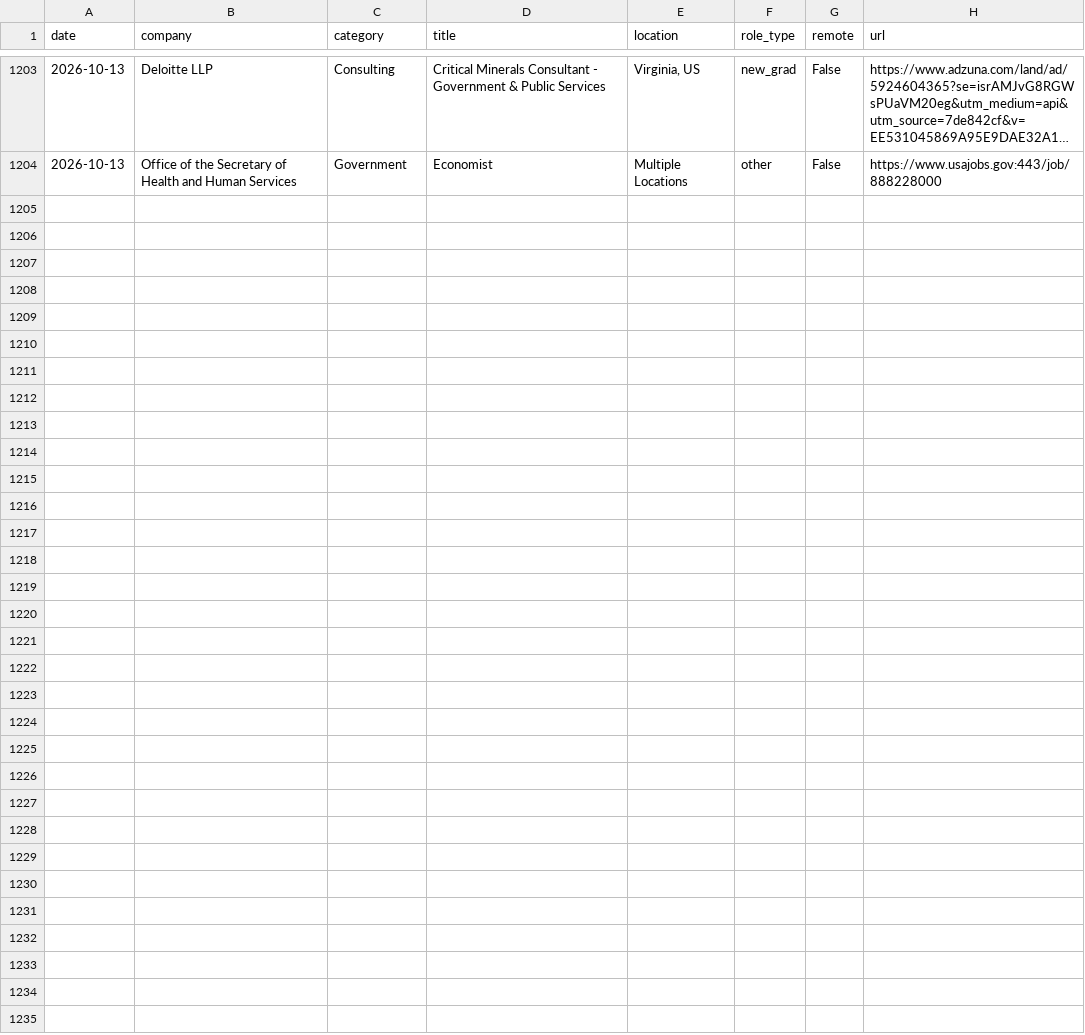
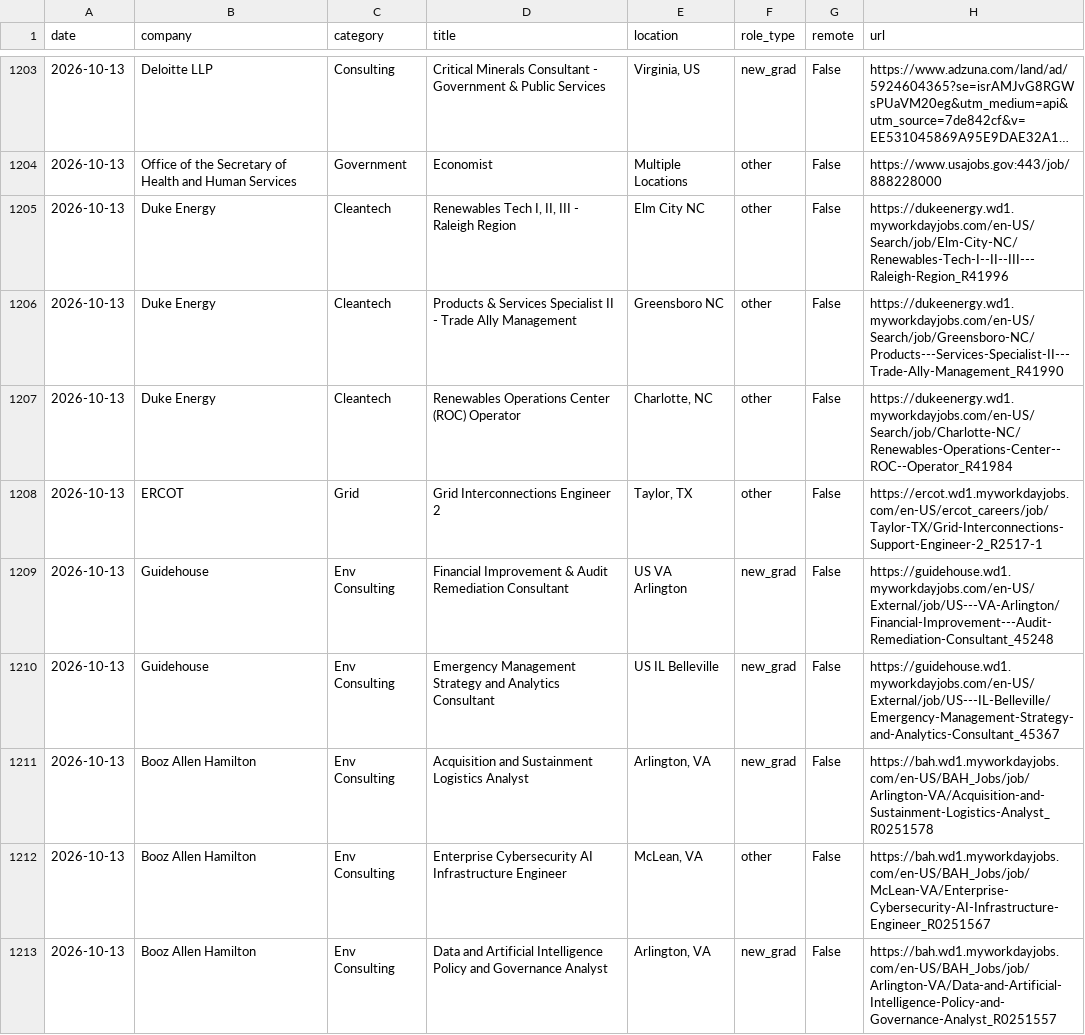
Before and after one commit to calvincj/job-tracker, a CSV file: data/new_jobs.csv, drawn as a sheet; only a part is shown, gaps mark what is left out; long unchanged cells end in …; the diff covers the shown part only; the diff names each change by its address in the sheet, - before the commit and + after, or states it on an @@ line.

```diff
--- a/data/new_jobs.csv
+++ b/data/new_jobs.csv
+row 1205: 2026-10-13 | Duke Energy | Cleantech | Renewables Tech I, II, III - Raleigh Region | Elm City NC | other | False | https://dukeenergy.wd1.myworkdayjobs.com/en-US/Search/job/Elm-City-NC/Renewables-Tech-I--II--III---Raleigh-Region_R41996
+row 1206: 2026-10-13 | Duke Energy | Cleantech | Products & Services Specialist II - Trade Ally Management | Greensboro NC | other | False | https://dukeenergy.wd1.myworkdayjobs.com/en-US/Search/job/Greensboro-NC/Products---Services-Specialist-II---Trade-Ally-Management_R41990
+row 1207: 2026-10-13 | Duke Energy | Cleantech | Renewables Operations Center (ROC) Operator | Charlotte, NC | other | False | https://dukeenergy.wd1.myworkdayjobs.com/en-US/Search/job/Charlotte-NC/Renewables-Operations-Center--ROC--Operator_R41984
+row 1208: 2026-10-13 | ERCOT | Grid | Grid Interconnections Engineer 2 | Taylor, TX | other | False | https://ercot.wd1.myworkdayjobs.com/en-US/ercot_careers/job/Taylor-TX/Grid-Interconnections-Support-Engineer-2_R2517-1
+row 1209: 2026-10-13 | Guidehouse | Env Consulting | Financial Improvement & Audit Remediation Consultant | US VA Arlington | new_grad | False | https://guidehouse.wd1.myworkdayjobs.com/en-US/External/job/US---VA-Arlington/Financial-Improvement---Audit-Remediation-Consultant_45248
+row 1210: 2026-10-13 | Guidehouse | Env Consulting | Emergency Management Strategy and Analytics Consultant | US IL Belleville | new_grad | False | https://guidehouse.wd1.myworkdayjobs.com/en-US/External/job/US---IL-Belleville/Emergency-Management-Strategy-and-Analytics-Consultant_45367
+row 1211: 2026-10-13 | Booz Allen Hamilton | Env Consulting | Acquisition and Sustainment Logistics Analyst | Arlington, VA | new_grad | False | https://bah.wd1.myworkdayjobs.com/en-US/BAH_Jobs/job/Arlington-VA/Acquisition-and-Sustainment-Logistics-Analyst_R0251578
+row 1212: 2026-10-13 | Booz Allen Hamilton | Env Consulting | Enterprise Cybersecurity AI Infrastructure Engineer | McLean, VA | other | False | https://bah.wd1.myworkdayjobs.com/en-US/BAH_Jobs/job/McLean-VA/Enterprise-Cybersecurity-AI-Infrastructure-Engineer_R0251567
+row 1213: 2026-10-13 | Booz Allen Hamilton | Env Consulting | Data and Artificial Intelligence Policy and Governance Analyst | Arlington, VA | new_grad | False | https://bah.wd1.myworkdayjobs.com/en-US/BAH_Jobs/job/Arlington-VA/Data-and-Artificial-Intelligence-Policy-and-Governance-Analyst_R0251557
```
Also changed, not shown: 9 added rows elsewhere in this file, 3 other files.
